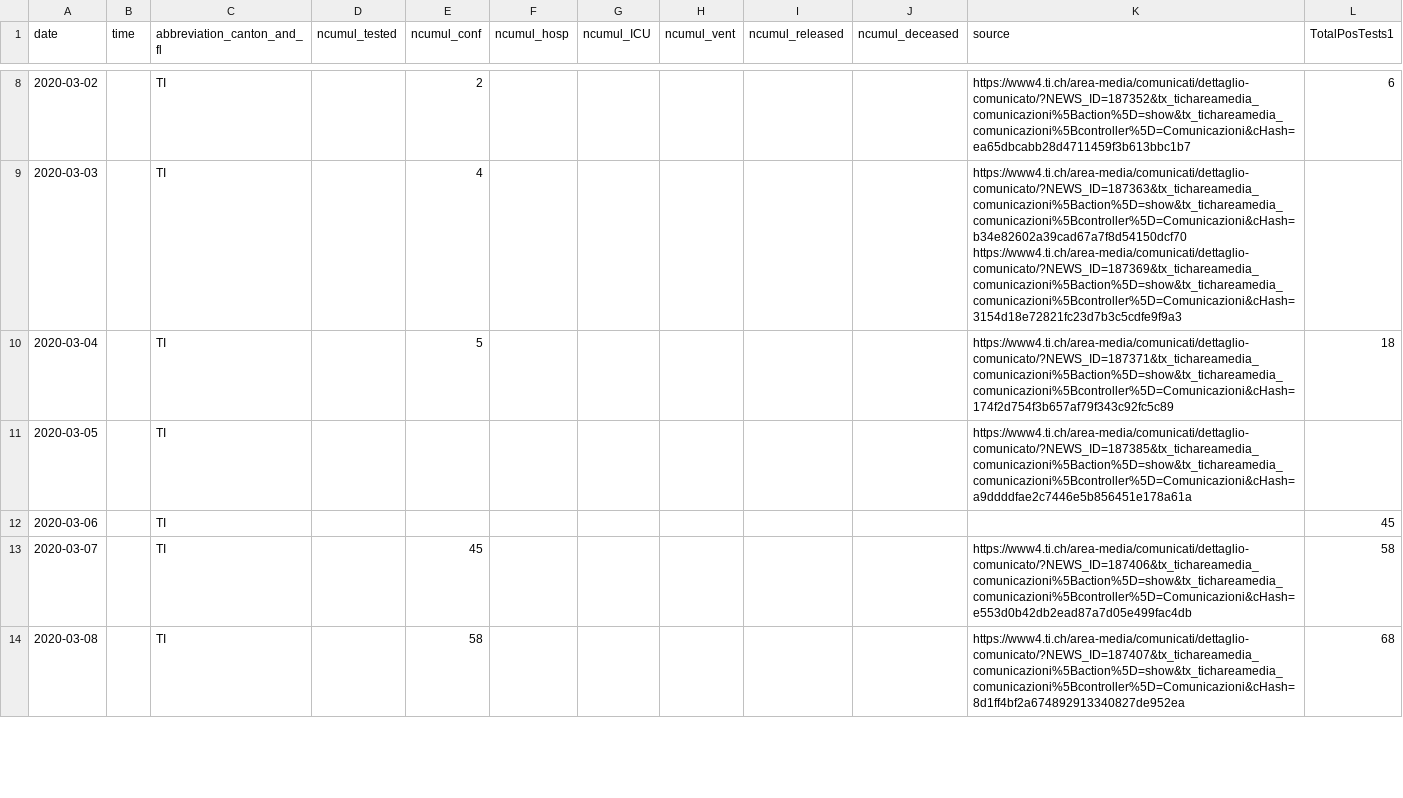
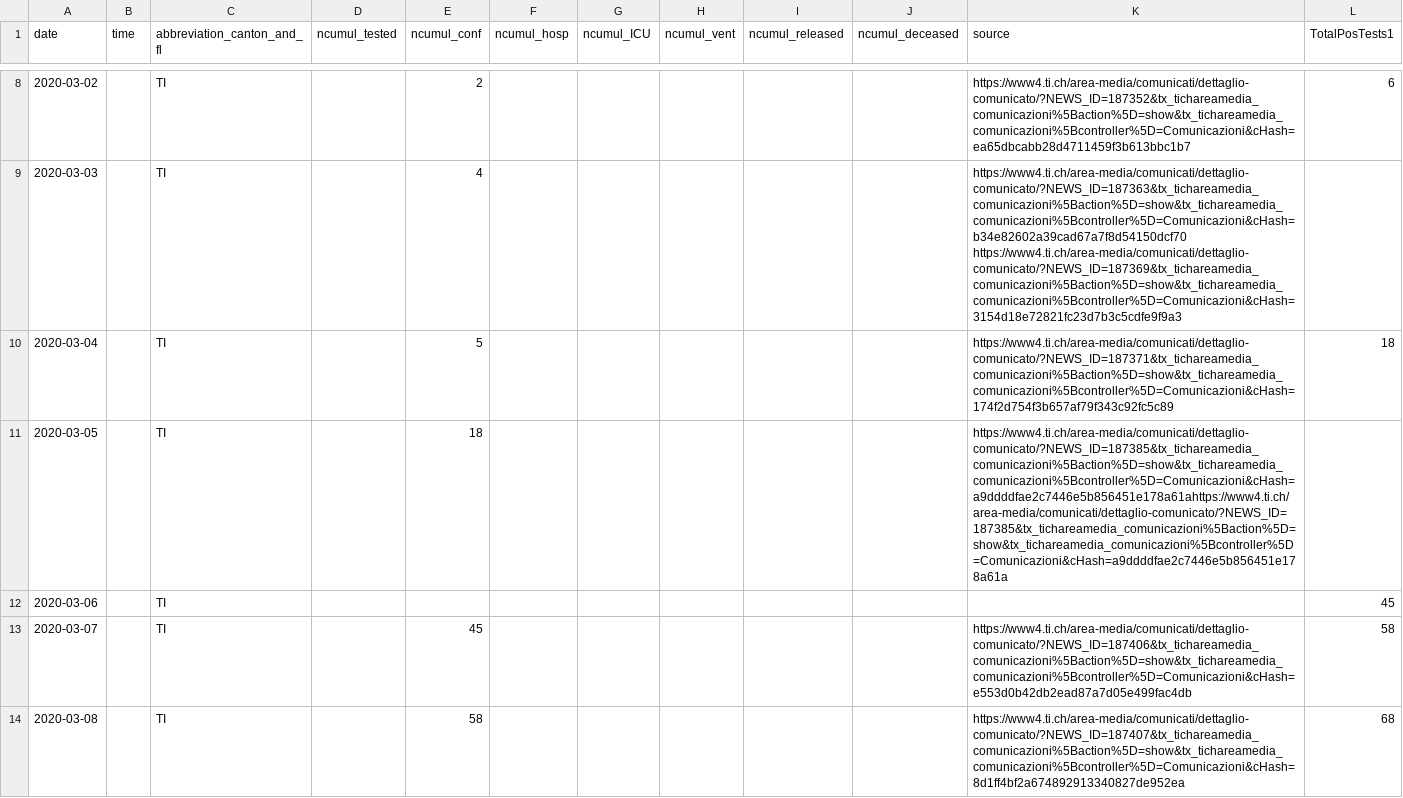
Before and after one commit to davidnussio/covid-19-ticino, a CSV file: data/covid-19-ticino.csv, drawn as a sheet; only a part is shown, gaps mark what is left out; the diff covers the shown part only.

```diff
--- a/data/covid-19-ticino.csv
+++ b/data/covid-19-ticino.csv
@@ -10,3 +10,3 @@ date,time,abbreviation_canton_and_fl,ncumul_tested,ncumul_conf,ncumul_hosp,ncumu
 2020-03-04,,TI,,5,,,,,,https://www4.ti.ch/area-media/comunicati/dettaglio-comunicato/?NEWS_ID=187371&tx_tichareamedia_comunicazioni%5Baction%5D=show&tx_tichareamedia_comunicazioni%5Bcontroller%5D=Comunicazioni&cHash=174f2d754f3b657af79f343c92fc5c89,18
-2020-03-05,,TI,,,,,,,,https://www4.ti.ch/area-media/comunicati/dettaglio-comunicato/?NEWS_ID=187385&tx_tichareamedia_comunicazioni%5Baction%5D=show&tx_tichareamedia_comunicazioni%5Bcontroller%5D=Comunicazioni&cHash=a9ddddfae2c7446e5b856451e178a61a,
+2020-03-05,,TI,,18,,,,,,https://www4.ti.ch/area-media/comunicati/dettaglio-comunicato/?NEWS_ID=187385&tx_tichareamedia_comunicazioni%5Baction%5D=show&tx_tichareamedia_comunicazioni%5Bcontroller%5D=Comunicazioni&cHash=a9ddddfae2c7446e5b856451e178a61ahttps://www4.ti.ch/area-media/comunicati/dettaglio-comunicato/?NEWS_ID=187385&tx_tichareamedia_comunicazioni%5Baction%5D=show&tx_tichareamedia_comunicazioni%5Bcontroller%5D=Comunicazioni&cHash=a9ddddfae2c7446e5b856451e178a61a,
 2020-03-06,,TI,,,,,,,,,45
```
Also changed, not shown: 1 added row and 4 edited cells elsewhere in this file.
